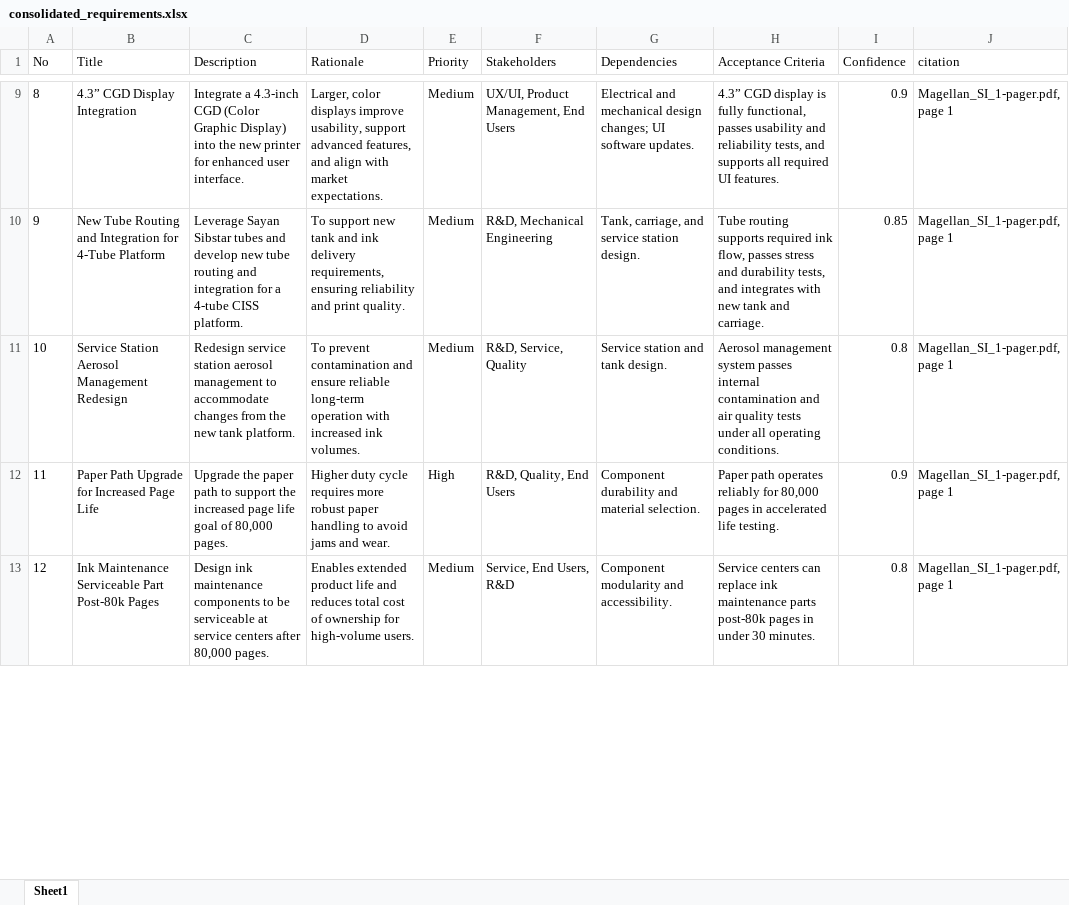
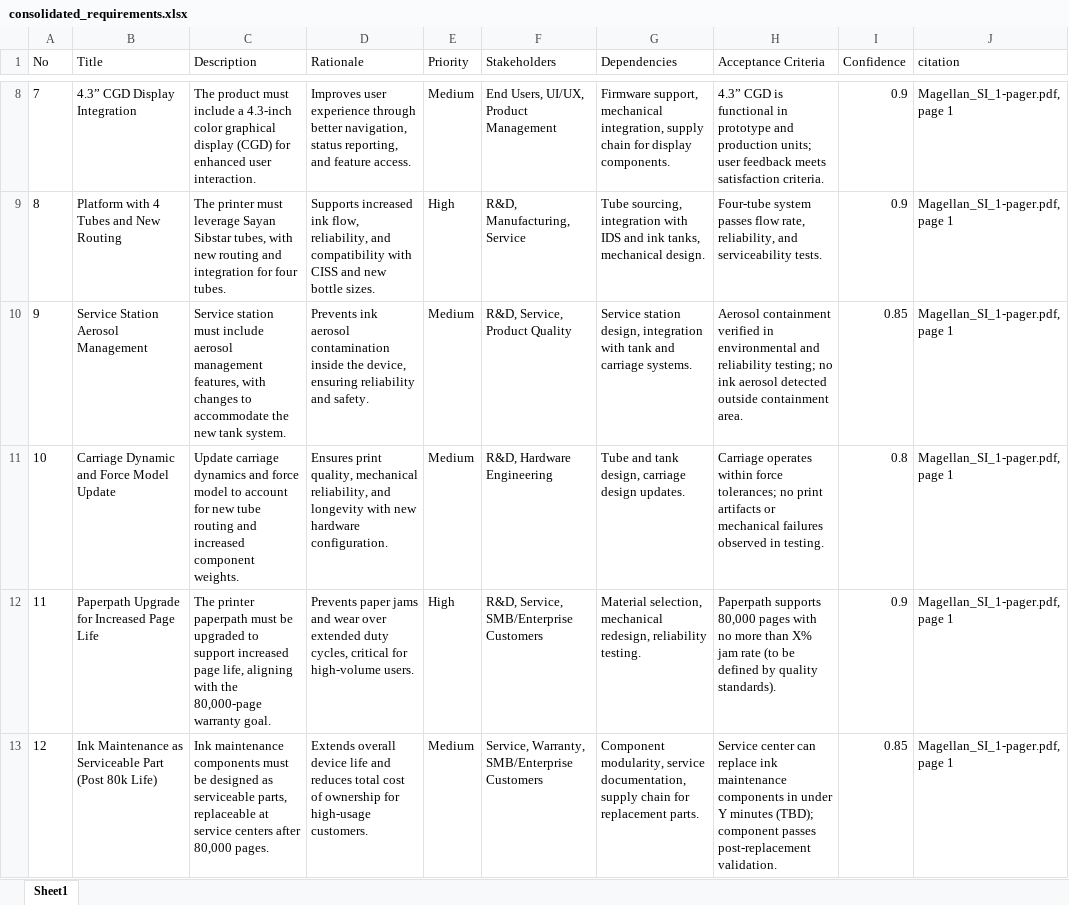
Before and after one commit to meaniketdubey/git_demo, an Excel workbook: consolidation/output/consolidated_requirements.xlsx, sheet Sheet1, drawn as a sheet; only a part is shown, gaps mark what is left out; values as stored, in another font and other column widths than the file's, no borders; addresses are those after the commit; the diff covers the shown part only; the diff names each change by its address in the sheet, - before the commit and + after, or states it on an @@ line.

Commit message:
Update consolidation/output/consolidated_requirements.xlsx

```diff
--- a/consolidation/output/consolidated_requirements.xlsx (sheet Sheet1)
+++ b/consolidation/output/consolidated_requirements.xlsx (sheet Sheet1)
@@ column A (No) renumbered between rows 7 and 28 @@
-C8 (Description): Integrate a 4.3-inch CGD (Color Graphic Display) into the new printer for enhanced user interface.
+C8 (Description): The product must include a 4.3-inch color graphical display (CGD) for enhanced user interaction.
-D8 (Rationale): Larger, color displays improve usability, support advanced features, and align with market expectations.
+D8 (Rationale): Improves user experience through better navigation, status reporting, and feature access.
-F8 (Stakeholders): UX/UI, Product Management, End Users
+F8 (Stakeholders): End Users, UI/UX, Product Management
-G8 (Dependencies): Electrical and mechanical design changes; UI software updates.
+G8 (Dependencies): Firmware support, mechanical integration, supply chain for display components.
-H8 (Acceptance Criteria): 4.3” CGD display is fully functional, passes usability and reliability tests, and supports all required UI features.
+H8 (Acceptance Criteria): 4.3” CGD is functional in prototype and production units; user feedback meets satisfaction criteria.
+row 9: 8 | Platform with 4 Tubes and New Routing | The printer must leverage Sayan Sibstar tubes, with new routing and integration for four tubes. | Supports increased ink flow, reliability, and compatibility with CISS and new bottle sizes. | High | R&D, Manufacturing, Service | Tube sourcing, integration with IDS and ink tanks, mechanical design. | Four-tube system passes flow rate, reliability, and serviceability tests. | 0.9 | Magellan_SI_1-pager.pdf, page 1
-B10 (Title): New Tube Routing and Integration for 4-Tube Platform
+B10 (Title): Service Station Aerosol Management
-C10 (Description): Leverage Sayan Sibstar tubes and develop new tube routing and integration for a 4-tube CISS platform.
+C10 (Description): Service station must include aerosol management features, with changes to accommodate the new tank system.
-D10 (Rationale): To support new tank and ink delivery requirements, ensuring reliability and print quality.
+D10 (Rationale): Prevents ink aerosol contamination inside the device, ensuring reliability and safety.
-F10 (Stakeholders): R&D, Mechanical Engineering
+F10 (Stakeholders): R&D, Service, Product Quality
-G10 (Dependencies): Tank, carriage, and service station design.
+G10 (Dependencies): Service station design, integration with tank and carriage systems.
-H10 (Acceptance Criteria): Tube routing supports required ink flow, passes stress and durability tests, and integrates with new tank and carriage.
+H10 (Acceptance Criteria): Aerosol containment verified in environmental and reliability testing; no ink aerosol detected outside containment area.
-B11 (Title): Service Station Aerosol Management Redesign
+B11 (Title): Carriage Dynamic and Force Model Update
-C11 (Description): Redesign service station aerosol management to accommodate changes from the new tank platform.
+C11 (Description): Update carriage dynamics and force model to account for new tube routing and increased component weights.
-D11 (Rationale): To prevent contamination and ensure reliable long-term operation with increased ink volumes.
+D11 (Rationale): Ensures print quality, mechanical reliability, and longevity with new hardware configuration.
-F11 (Stakeholders): R&D, Service, Quality
+F11 (Stakeholders): R&D, Hardware Engineering
-G11 (Dependencies): Service station and tank design.
+G11 (Dependencies): Tube and tank design, carriage design updates.
-H11 (Acceptance Criteria): Aerosol management system passes internal contamination and air quality tests under all operating conditions.
+H11 (Acceptance Criteria): Carriage operates within force tolerances; no print artifacts or mechanical failures observed in testing.
-B12 (Title): Paper Path Upgrade for Increased Page Life
+B12 (Title): Paperpath Upgrade for Increased Page Life
-C12 (Description): Upgrade the paper path to support the increased page life goal of 80,000 pages.
+C12 (Description): The printer paperpath must be upgraded to support increased page life, aligning with the 80,000-page warranty goal.
-D12 (Rationale): Higher duty cycle requires more robust paper handling to avoid jams and wear.
+D12 (Rationale): Prevents paper jams and wear over extended duty cycles, critical for high-volume users.
-F12 (Stakeholders): R&D, Quality, End Users
+F12 (Stakeholders): R&D, Service, SMB/Enterprise Customers
-G12 (Dependencies): Component durability and material selection.
+G12 (Dependencies): Material selection, mechanical redesign, reliability testing.
-H12 (Acceptance Criteria): Paper path operates reliably for 80,000 pages in accelerated life testing.
+H12 (Acceptance Criteria): Paperpath supports 80,000 pages with no more than X% jam rate (to be defined by quality standards).
-B13 (Title): Ink Maintenance Serviceable Part Post-80k Pages
+B13 (Title): Ink Maintenance as Serviceable Part (Post 80k Life)
-C13 (Description): Design ink maintenance components to be serviceable at service…
+C13 (Description): Ink maintenance components must be designed as serviceable parts, replaceable at service…
-D13 (Rationale): Enables extended product life and reduces total cost of ownership for high-volume users.
+D13 (Rationale): Extends overall device life and reduces total cost of ownership for high-usage customers.
-F13 (Stakeholders): Service, End Users, R&D
+F13 (Stakeholders): Service, Warranty, SMB/Enterprise Customers
-G13 (Dependencies): Component modularity and accessibility.
+G13 (Dependencies): Component modularity, service documentation, supply chain for replacement parts.
-H13 (Acceptance Criteria): Service centers can replace ink maintenance parts post-80k pages in under 30 minutes.
+H13 (Acceptance Criteria): Service center can replace ink maintenance components in under Y minutes (TBD); component passes post-replacement validation.
-I13 (Confidence): 0.8
+I13 (Confidence): 0.85
```
Also changed, not shown: 9 added rows, 7 removed rows and 82 edited cells elsewhere in this sheet.
